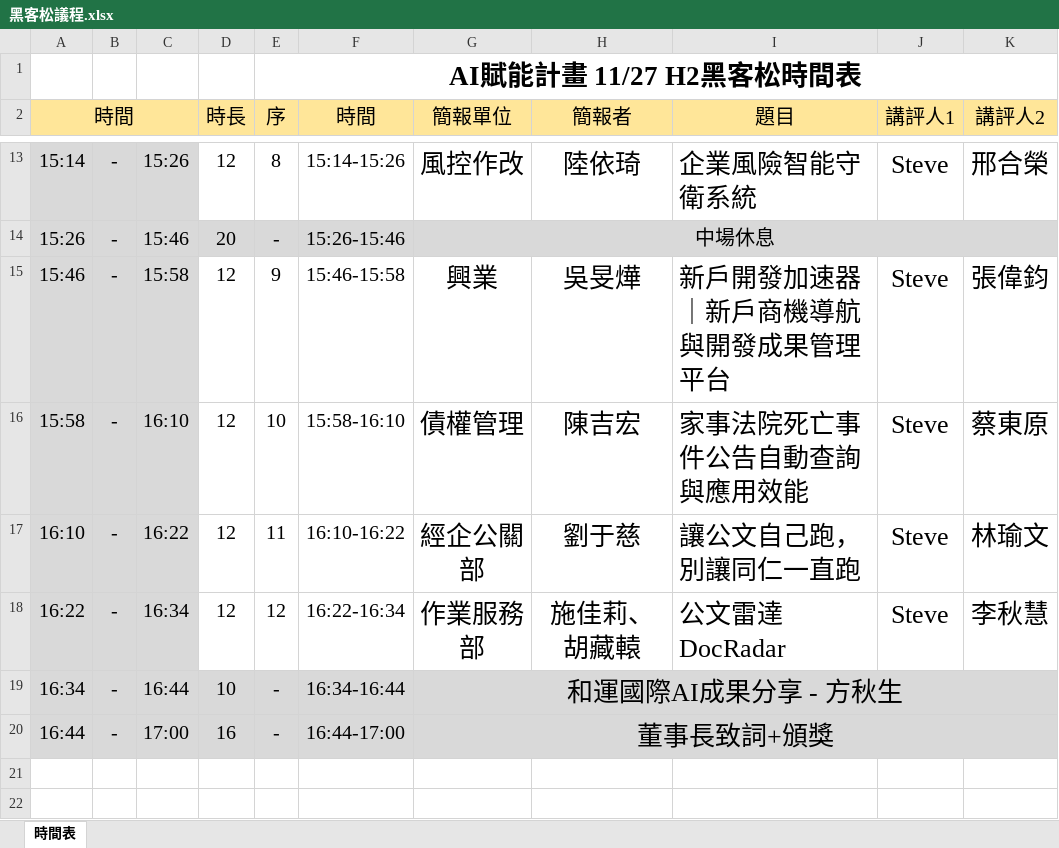
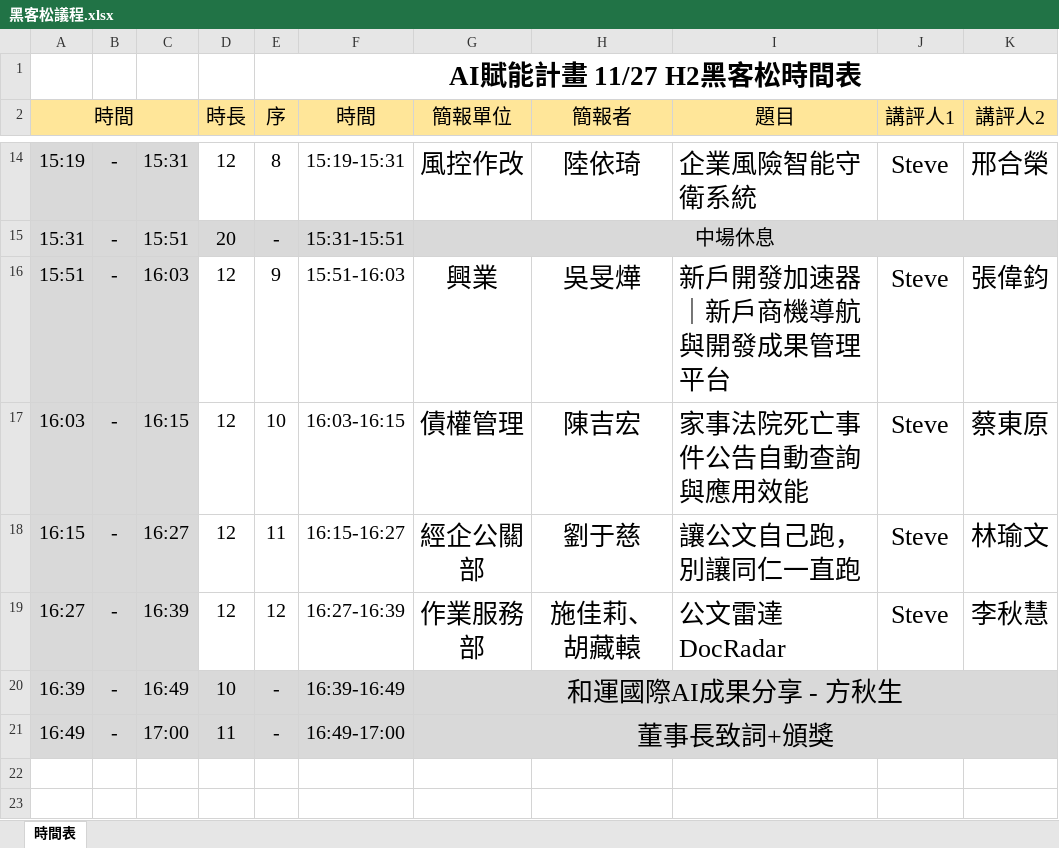
Before and after one commit to BIan-bot-001/2026-HFC-H2-Hackathon, an Excel workbook: 黑客松議程.xlsx, sheet 時間表, drawn as a sheet; only a part is shown, gaps mark what is left out; values as stored, in another font and other column widths than the file's, no borders; conditional formats not drawn; addresses are those after the commit; the diff covers the shown part only; the diff names each change by its address in the sheet, - before the commit and + after, or states it on an @@ line.

```diff
--- a/黑客松議程.xlsx (sheet 時間表)
+++ b/黑客松議程.xlsx (sheet 時間表)
-A14 (時間): 15:14
+A14 (時間): 15:19
-C14: 15:26
+C14: 15:31
-F14 (時間): 15:14-15:26
+F14 (時間): 15:19-15:31
-A15 (時間): 15:26
+A15 (時間): 15:31
-C15: 15:46
+C15: 15:51
-F15 (時間): 15:26-15:46
+F15 (時間): 15:31-15:51
-A16 (時間): 15:46
+A16 (時間): 15:51
-C16: 15:58
+C16: 16:03
-F16 (時間): 15:46-15:58
+F16 (時間): 15:51-16:03
-A17 (時間): 15:58
+A17 (時間): 16:03
-C17: 16:10
+C17: 16:15
-F17 (時間): 15:58-16:10
+F17 (時間): 16:03-16:15
-A18 (時間): 16:10
+A18 (時間): 16:15
-C18: 16:22
+C18: 16:27
-F18 (時間): 16:10-16:22
+F18 (時間): 16:15-16:27
-A19 (時間): 16:22
+A19 (時間): 16:27
-C19: 16:34
+C19: 16:39
-F19 (時間): 16:22-16:34
+F19 (時間): 16:27-16:39
-A20 (時間): 16:34
+A20 (時間): 16:39
-C20: 16:44
+C20: 16:49
-F20 (時間): 16:34-16:44
+F20 (時間): 16:39-16:49
-A21 (時間): 16:44
+A21 (時間): 16:49
-D21 (時長): 16
+D21 (時長): 11
-F21 (時間): 16:44-17:00
+F21 (時間): 16:49-17:00
```
Also changed, not shown: 1 added row and 30 edited cells elsewhere in this sheet, formulas that keep their value, 9 other files.
